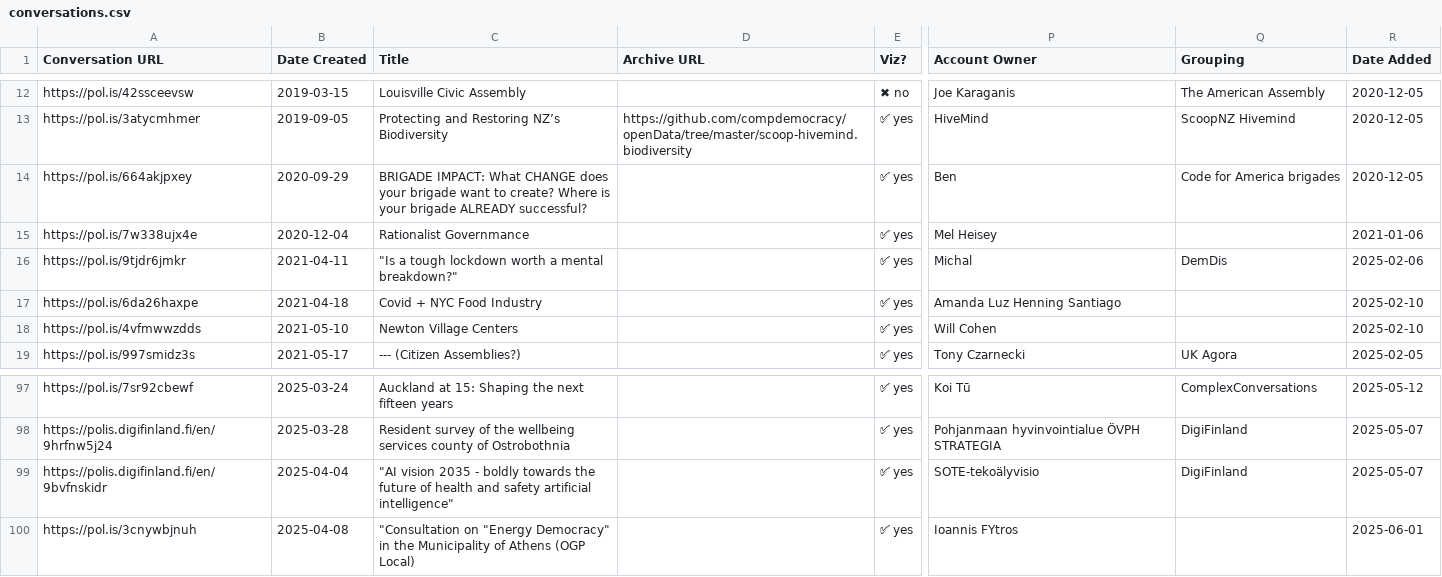
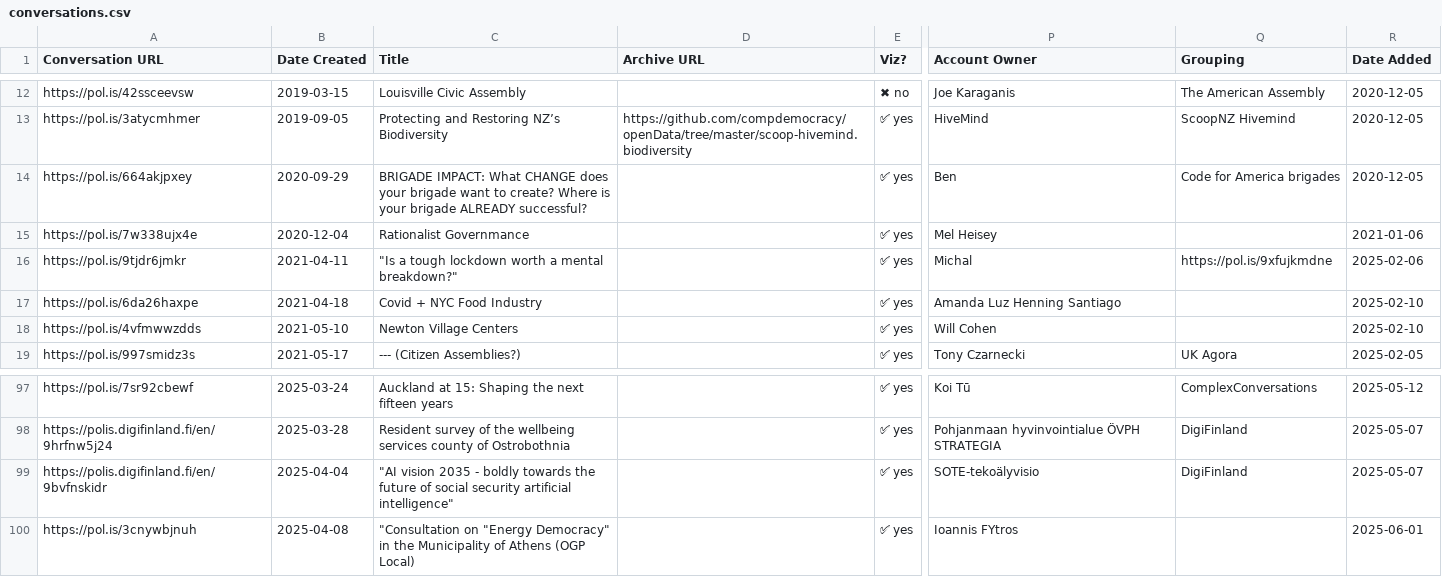
Before and after one commit to patcon/polis-community-open-data, a CSV file: conversations.csv, drawn as a sheet; only a part is shown, gaps mark what is left out; the diff names each change by its address in the sheet, - before the commit and + after, or states it on an @@ line.

```diff
--- a/conversations.csv
+++ b/conversations.csv
-Q16 (Grouping): DemDis
+Q16 (Grouping): https://pol.is/9xfujkmdne
-C99 (Title): …future of health and safety artificial intelligence"
+C99 (Title): …future of social security artificial intelligence"
```
